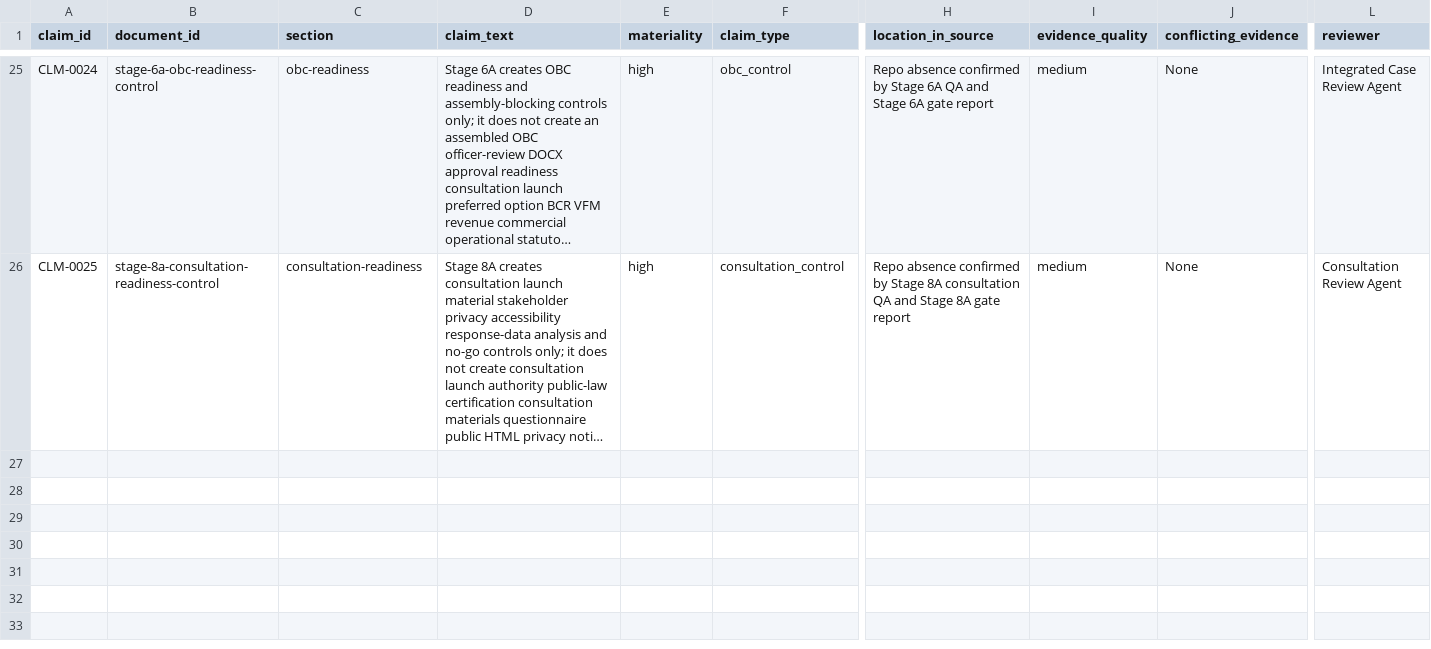
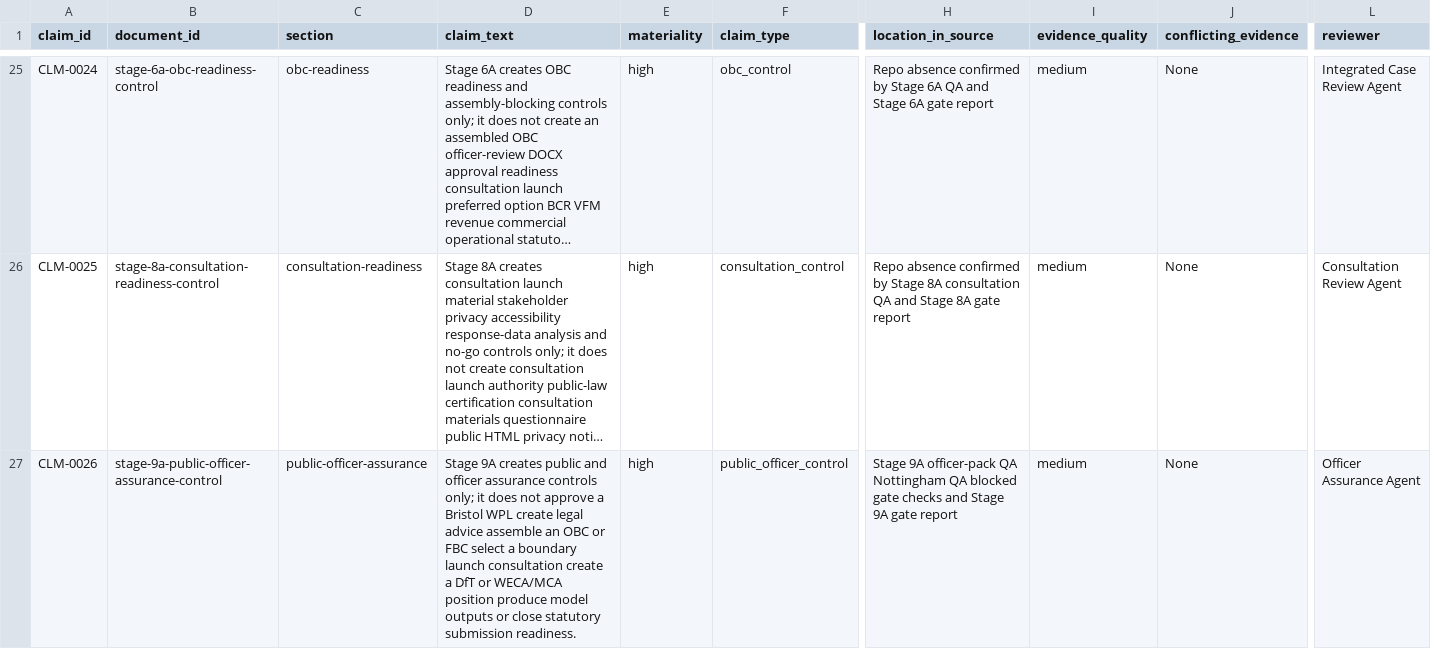
Before and after one commit to awjreynolds/bristol-wpl, a CSV file: evidence/claim_evidence_matrix.csv, drawn as a sheet; only a part is shown, gaps mark what is left out; long unchanged cells end in …; rows hold the shown columns only; the diff names each change by its address in the sheet, - before the commit and + after, or states it on an @@ line.

```diff
--- a/evidence/claim_evidence_matrix.csv
+++ b/evidence/claim_evidence_matrix.csv
+row 27: CLM-0026 | stage-9a-public-officer-assurance-control | public-officer-assurance | Stage 9A creates public and officer assurance controls only; it does not approve a Bristol WPL create legal advice assemble an OBC or FBC select a boundary launch consultation create a DfT or WECA/MCA position produce model outputs or close statutory submission readiness. | high | public_officer_control | Stage 9A officer-pack QA Nottingham QA blocked gate checks and Stage 9A gate report | medium | None | Officer Assurance Agent
```
Also changed, not shown: governance/approvals_register.csv, governance/decision_log.csv, 37 other files.
